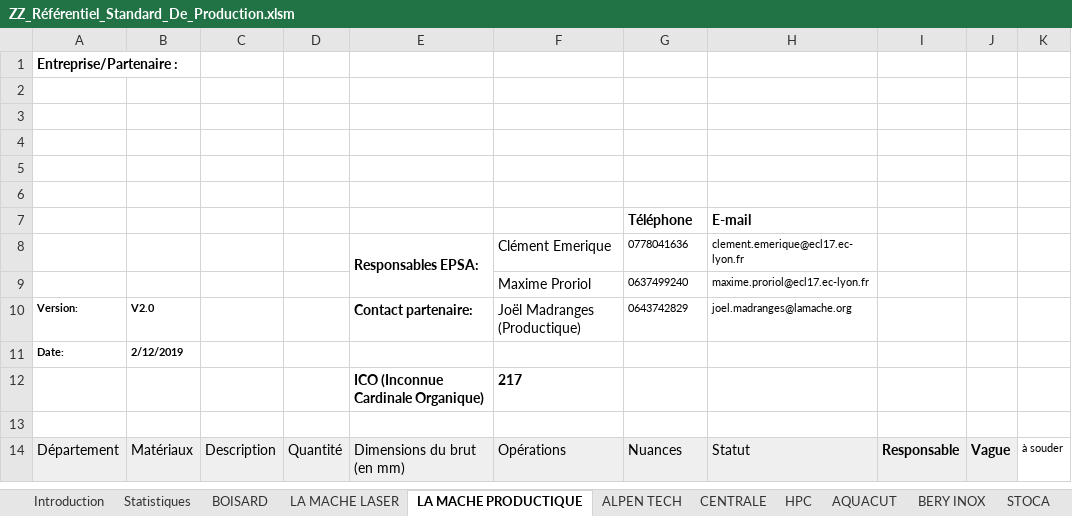
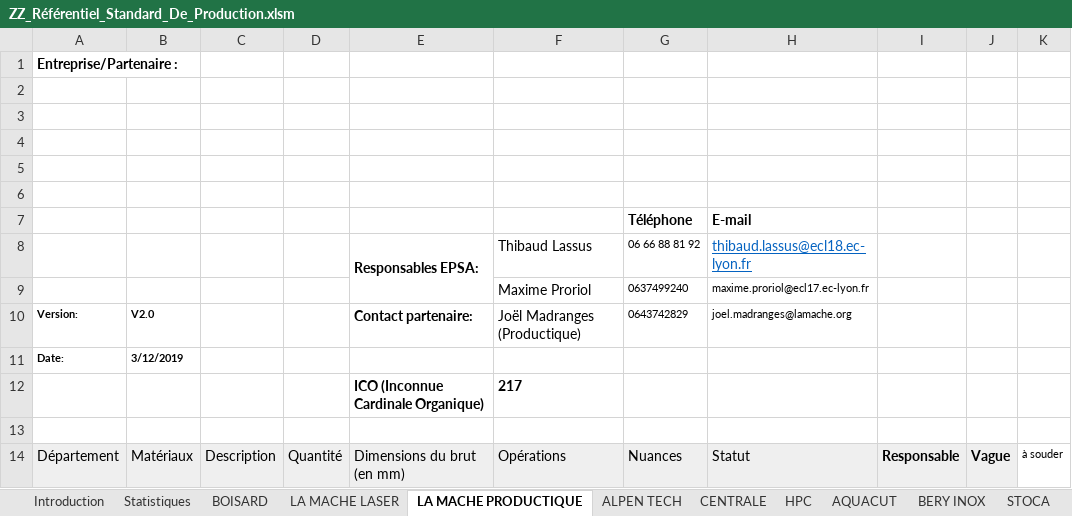
Before and after one commit to EOSCogniton/STUF-2020, an Excel workbook: AA - Mise en plan/ZZ_Référentiel_Standard_De_Production.xlsm, sheet LA MACHE PRODUCTIQUE, drawn as a sheet; only a part is shown; values as stored, in another font and other column widths than the file's, no borders; charts and pictures and conditional formats not drawn; removed rows and columns are numbered as before the commit, all else as after; the diff names each change by its address in the sheet, - before the commit and + after, or states it on an @@ line.

```diff
--- a/AA - Mise en plan/ZZ_Référentiel_Standard_De_Production.xlsm (sheet LA MACHE PRODUCTIQUE)
+++ b/AA - Mise en plan/ZZ_Référentiel_Standard_De_Production.xlsm (sheet LA MACHE PRODUCTIQUE)
-row 8:  |  |  |  | Responsables EPSA: | Clément Emerique | 0778041636 | clement.emerique@ecl17.ec-lyon.fr
+row 8:  |  |  |  | Responsables EPSA: | Thibaud Lassus | 06 66 88 81 92 | thibaud.lassus@ecl18.ec-lyon.fr
-B11: 2/12/2019
+B11: 3/12/2019
```
Also changed, not shown: sheet ALPEN TECH, sheet BOISARD, sheet BERY INOX, sheet LA MACHE LASER, sheet CENTRALE, sheet HPC, 2 more sheets.
